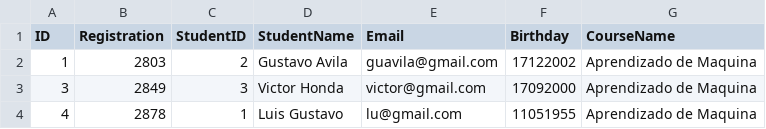
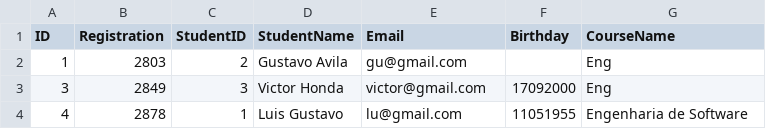
Before and after one commit to LuisGHM/sistemaEscolar, a CSV file: database/registration.csv, drawn as a sheet.

Commit message:
Atualização de FIN,REGISTRATION,STUDENT

```diff
--- a/database/registration.csv
+++ b/database/registration.csv
@@ -1,4 +1,4 @@
 ID,Registration,StudentID,StudentName,Email,Birthday,CourseName
-1,2803,2,Gustavo Avila,guavila@gmail.com,17122002,Aprendizado de Maquina
-3,2849,3,Victor Honda,victor@gmail.com,17092000,Aprendizado de Maquina
-4,2878,1,Luis Gustavo,lu@gmail.com,11051955,Aprendizado de Maquina
+1,2803,2,Gustavo Avila,gu@gmail.com,,Eng
+3,2849,3,Victor Honda,victor@gmail.com,17092000,Eng
+4,2878,1,Luis Gustavo,lu@gmail.com,11051955,Engenharia de Software
```
Also changed, not shown: 7 other files.
